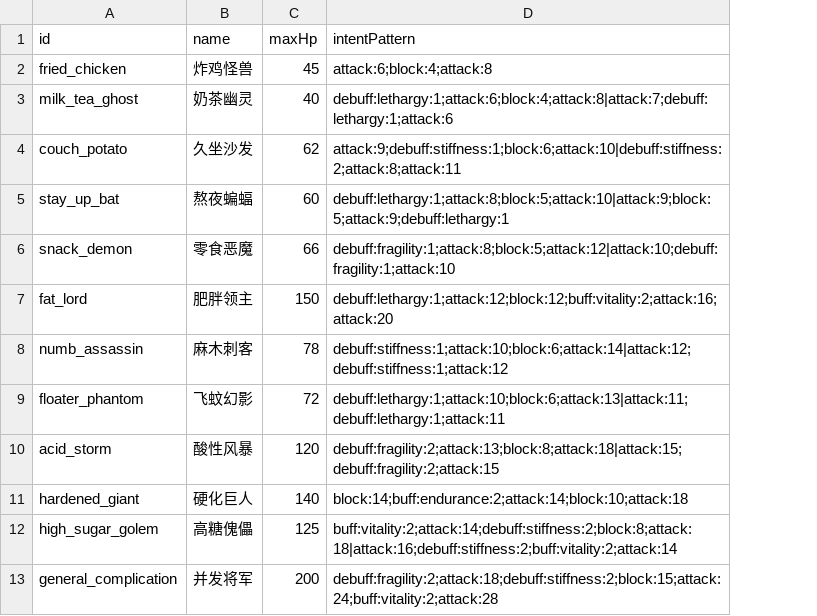
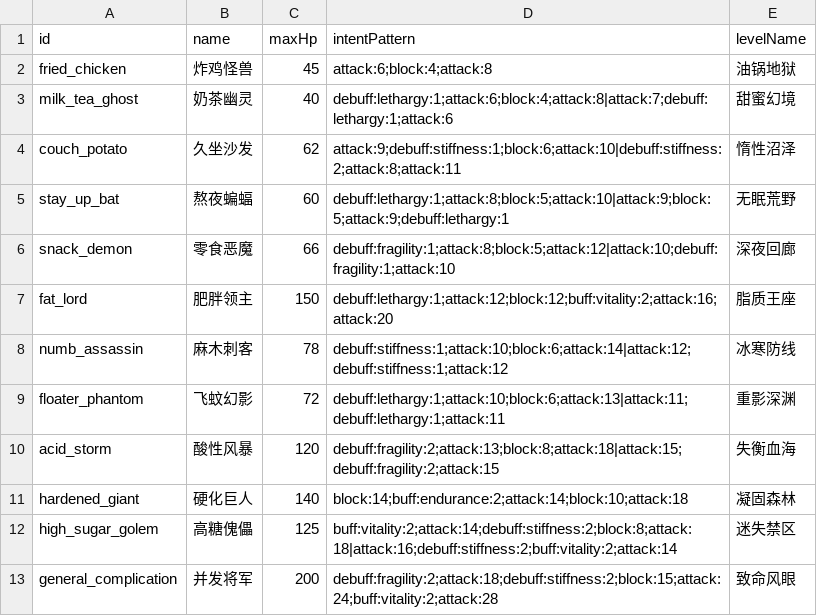
Before and after one commit to Royallseal/card-glucose-master, a CSV file: data/initial_enemies_data.csv, drawn as a sheet; the diff names each change by its address in the sheet, - before the commit and + after, or states it on an @@ line.

```diff
--- a/data/initial_enemies_data.csv
+++ b/data/initial_enemies_data.csv
+column E (levelName), rows 2-13: 油锅地狱 | 甜蜜幻境 | 惰性沼泽 | 无眠荒野 | 深夜回廊 | 脂质王座 | 冰寒防线 | 重影深渊 | 失衡血海 | 凝固森林 | 迷失禁区 | 致命风眼
```
Also changed, not shown: 6 other files.
